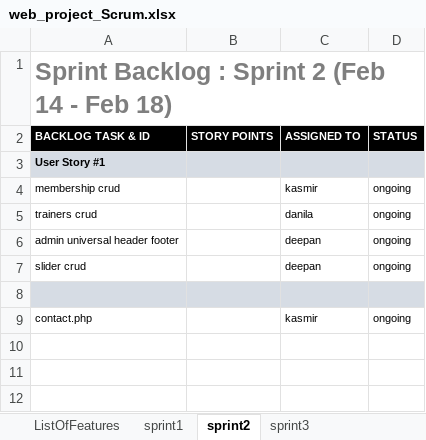
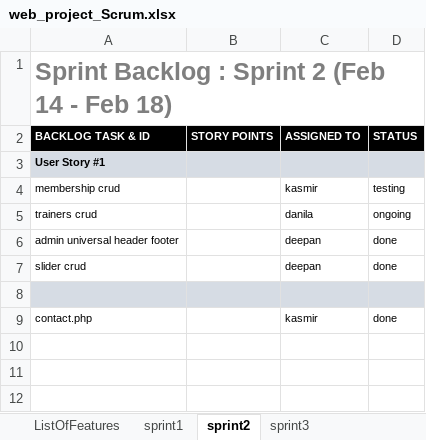
Before and after one commit to Kasmoi/team1web_project, an Excel workbook: utilities/web_project_Scrum.xlsx, sheet sprint2, drawn as a sheet; only a part is shown; values as stored, in another font and other column widths than the file's, no borders; charts and pictures not drawn; the diff names each change by its address in the sheet, - before the commit and + after, or states it on an @@ line.

```diff
--- a/utilities/web_project_Scrum.xlsx (sheet sprint2)
+++ b/utilities/web_project_Scrum.xlsx (sheet sprint2)
-D4 (STATUS): ongoing
+D4 (STATUS): testing
-D6:D7 (STATUS): ongoing
+D6:D7 (STATUS): done
-D9 (STATUS): ongoing
+D9 (STATUS): done
```
Also changed, not shown: sheet sprint3, 8 other files.
